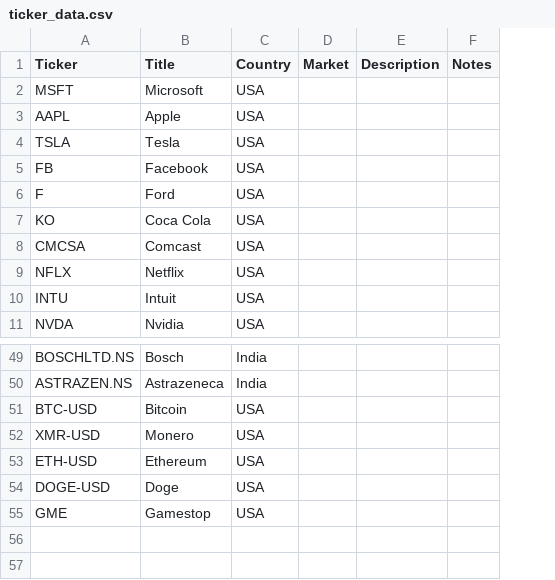
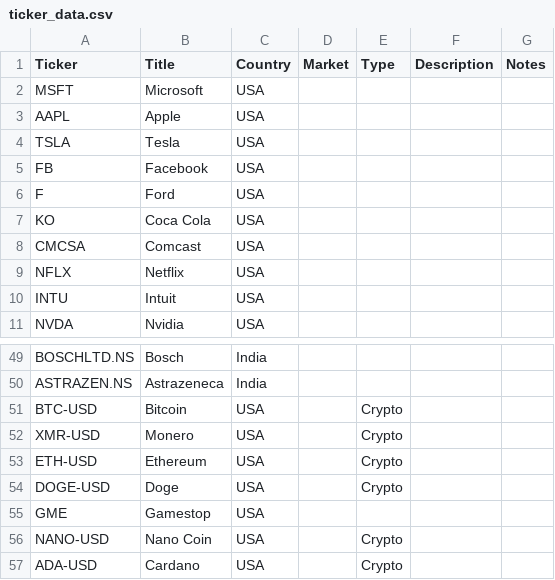
Before and after one commit to ashwinmr/stocktool, a CSV file: ticker_data.csv, drawn as a sheet; only a part is shown, gaps mark what is left out; the diff names each change by its address in the sheet, - before the commit and + after, or states it on an @@ line.

```diff
--- a/ticker_data.csv
+++ b/ticker_data.csv
+column E (Type), rows 51-54: all Crypto
+row 56: NANO-USD | Nano Coin | USA |  | Crypto
+row 57: ADA-USD | Cardano | USA |  | Crypto
```
Also changed, not shown: 1 other file.
